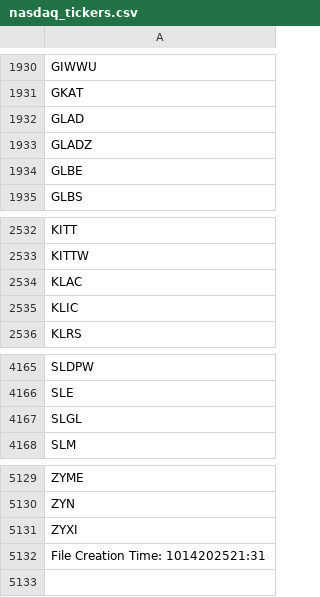
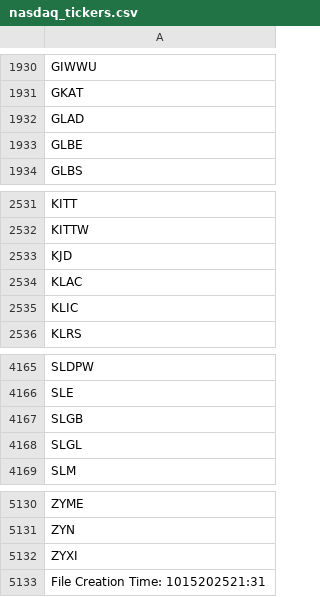
Before and after one commit to cmmds1982/nasdaq-tickers-fetcher, a CSV file: nasdaq_tickers.csv, drawn as a sheet; only a part is shown, gaps mark what is left out.

```diff
--- a/nasdaq_tickers.csv
+++ b/nasdaq_tickers.csv
@@ -1932,3 +1932,2 @@ GKAT
 GLAD
-GLADZ
 GLBE
@@ -2533,2 +2532,3 @@ KITT
 KITTW
+KJD
 KLAC
@@ -4166,2 +4166,3 @@ SLDPW
 SLE
+SLGB
 SLGL
@@ -5131,2 +5132,2 @@ ZYN
 ZYXI
-File Creation Time: 1014202521:31
+File Creation Time: 1015202521:31
```
